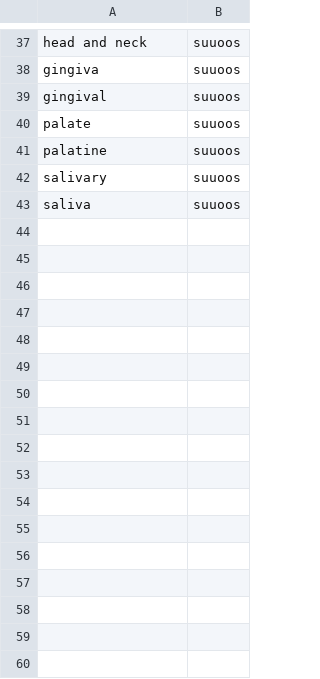
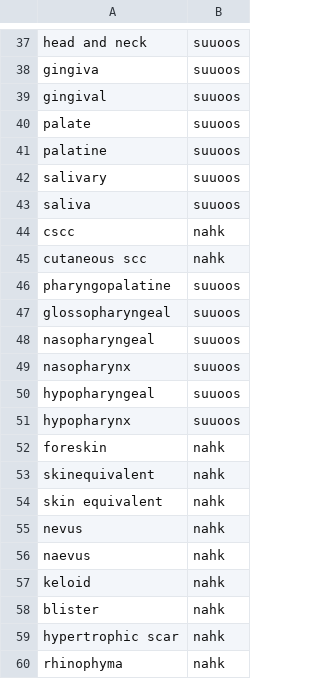
Before and after one commit to tpall/hpv-human-skin, a CSV file: assets/tissue_categories.csv, drawn as a sheet; only a part is shown, gaps mark what is left out.

```diff
--- a/assets/tissue_categories.csv
+++ b/assets/tissue_categories.csv
@@ -43 +43,18 @@ salivary,suuoos
 saliva,suuoos
+cscc,nahk
+cutaneous scc,nahk
+pharyngopalatine,suuoos
+glossopharyngeal,suuoos
+nasopharyngeal,suuoos
+nasopharynx,suuoos
+hypopharyngeal,suuoos
+hypopharynx,suuoos
+foreskin,nahk
+skinequivalent,nahk
+skin equivalent,nahk
+nevus,nahk
+naevus,nahk
+keloid,nahk
+blister,nahk
+hypertrophic scar,nahk
+rhinophyma,nahk
```
Also changed, not shown: 2 other files.
